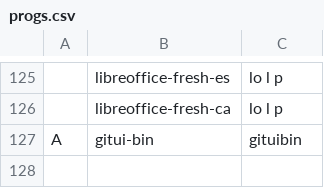
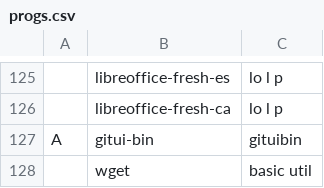
Before and after one commit to bsodloverlinuxsetup/LARBS, a CSV file: progs.csv, drawn as a sheet; only a part is shown, gaps mark what is left out; the diff names each change by its address in the sheet, - before the commit and + after, or states it on an @@ line.

Commit message:
min

```diff
--- a/progs.csv
+++ b/progs.csv
+row 128:  | wget | basic util
```
